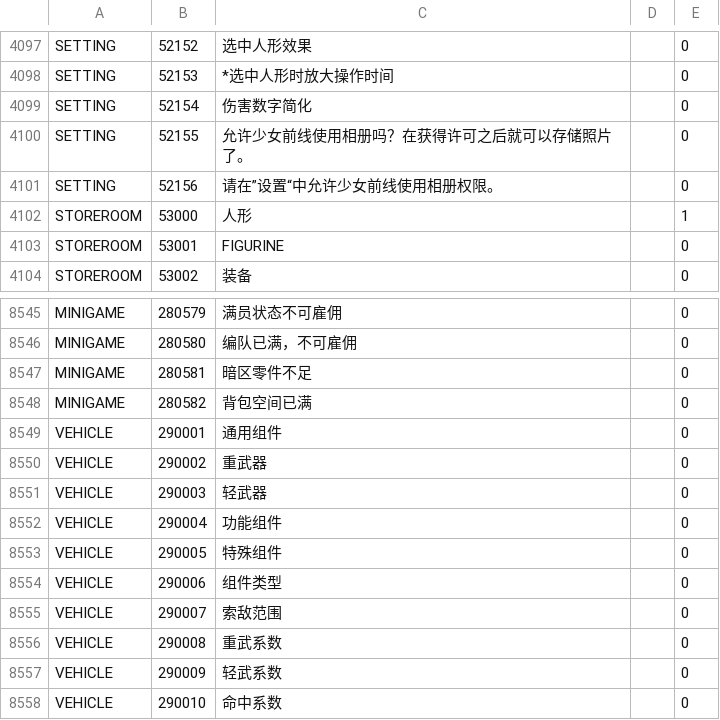
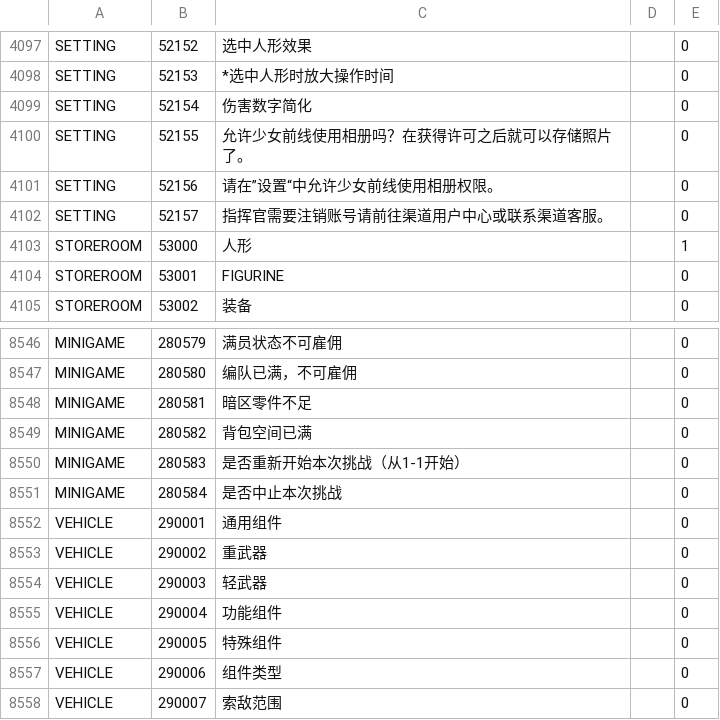
Before and after one commit to gf-data-tools/gf-data-ch, a CSV file: asset/textdata/language/languagedata.csv, drawn as a sheet; only a part is shown, gaps mark what is left out; the shorter side is filled out with more unchanged rows.

```diff
--- a/asset/textdata/language/languagedata.csv
+++ b/asset/textdata/language/languagedata.csv
@@ -4101,2 +4101,3 @@ SETTING,52155,允许少女前线使用相册吗？在获得许可之后就可以
 SETTING,52156,请在”设置“中允许少女前线使用相册权限。,,0
+SETTING,52157,指挥官需要注销账号请前往渠道用户中心或联系渠道客服。,,0
 STOREROOM,53000,人形,,1
@@ -8548,2 +8549,4 @@ MINIGAME,280581,暗区零件不足,,0
 MINIGAME,280582,背包空间已满,,0
+MINIGAME,280583,是否重新开始本次挑战（从1-1开始）,,0
+MINIGAME,280584,是否中止本次挑战,,0
 VEHICLE,290001,通用组件,,0
```
Also changed, not shown: 57 other files.
